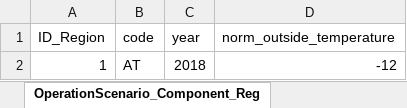
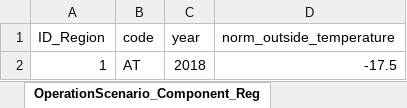
Before and after one commit to H2020-newTRENDs/FLEX, an Excel workbook: data/input_operation/OperationScenario_Component_Region.xlsx, sheet OperationScenario_Component_Reg, drawn as a sheet; values as stored, in another font and other column widths than the file's, no borders; the diff names each change by its address in the sheet, - before the commit and + after, or states it on an @@ line.

Commit message:
outside temperature set to -17.5 so heating element will not be used

```diff
--- a/data/input_operation/OperationScenario_Component_Region.xlsx (sheet OperationScenario_Component_Reg)
+++ b/data/input_operation/OperationScenario_Component_Region.xlsx (sheet OperationScenario_Component_Reg)
-D2 (norm_outside_temperature): -12
+D2 (norm_outside_temperature): -17.5
```
